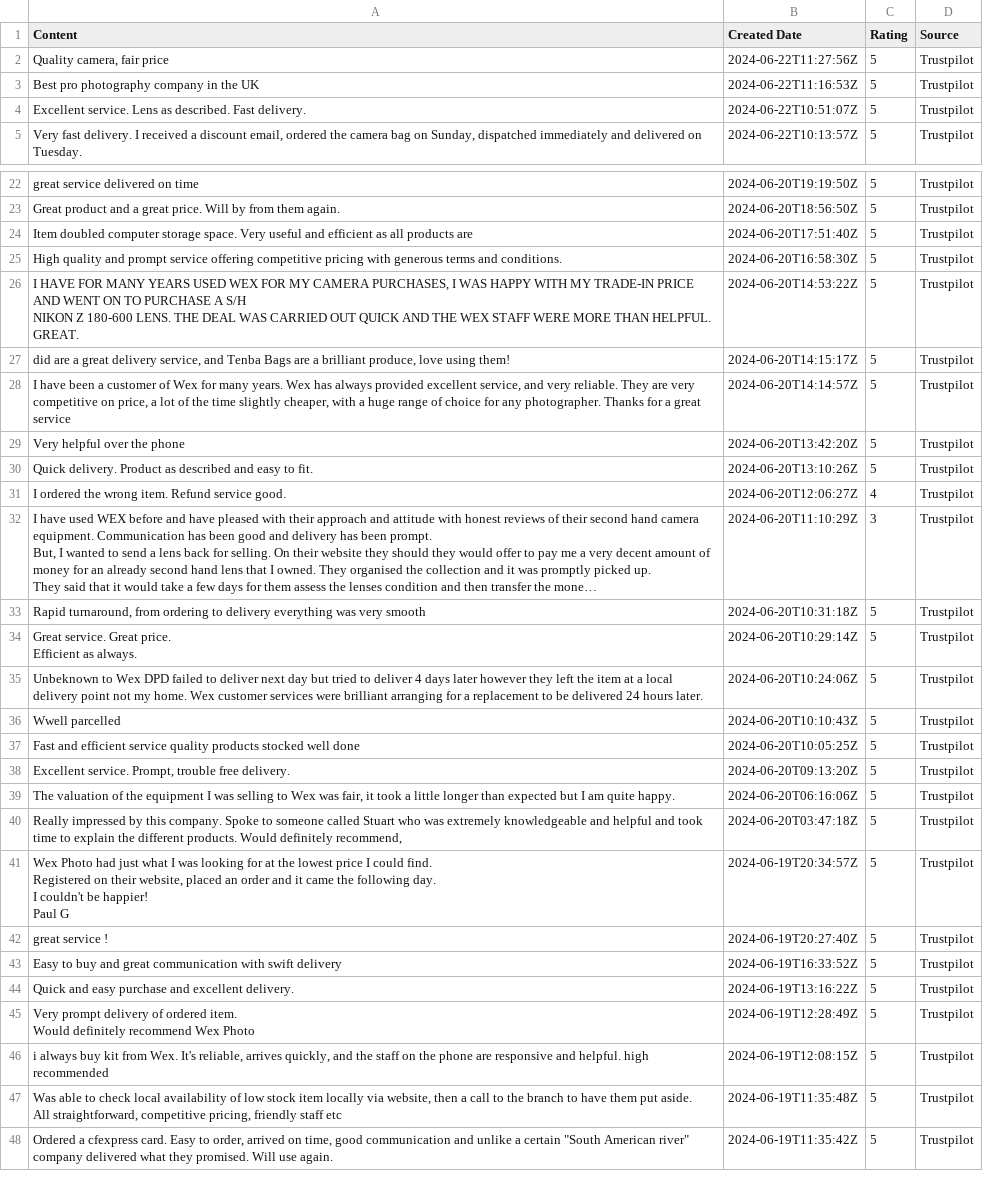
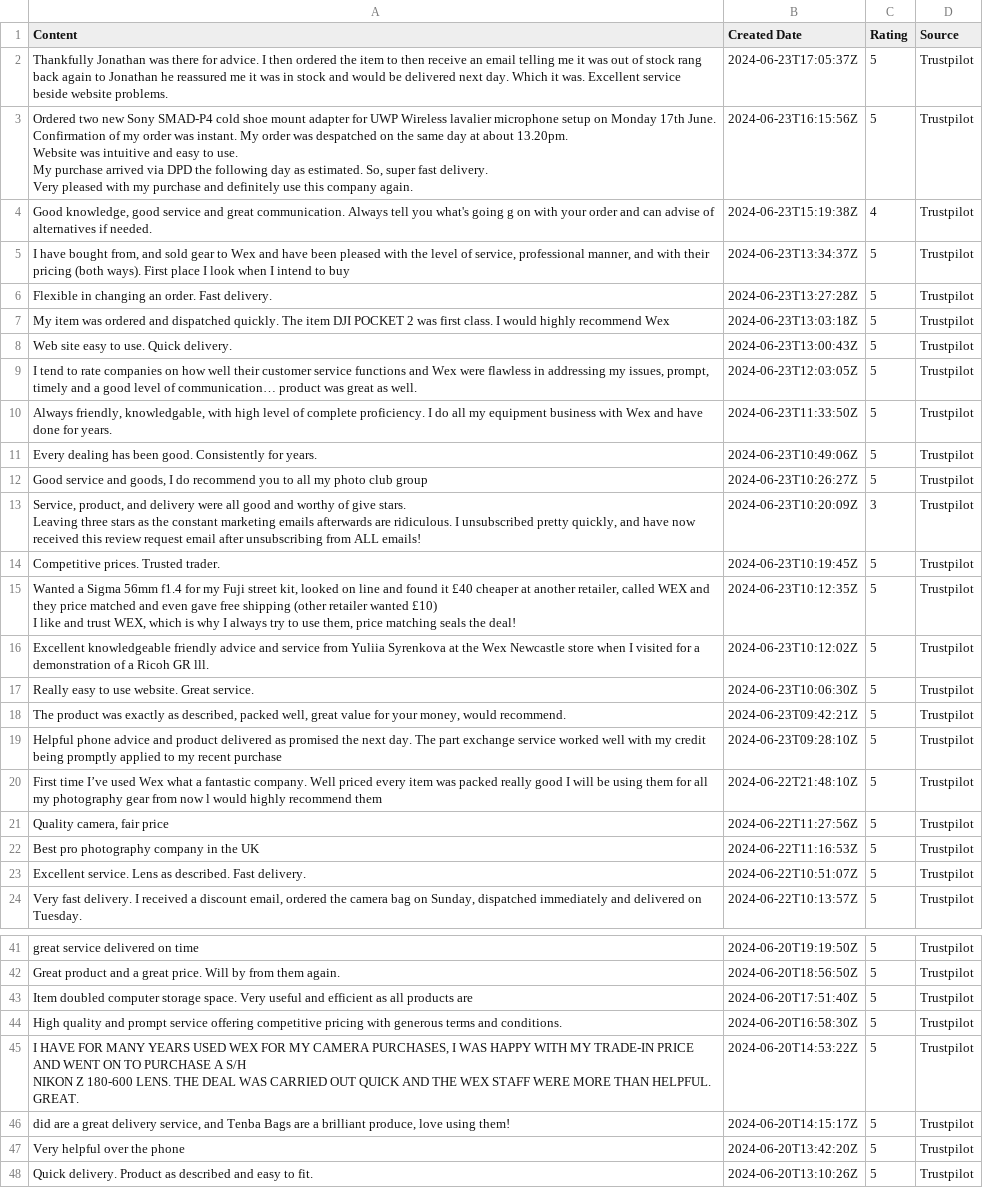
Before and after one commit to amansethuea/WexPhotoVideo, a CSV file: Supervised_ML/Model_Train_Data_Files/fetched_test_reviews.csv, drawn as a sheet; only a part is shown, gaps mark what is left out; the shorter side is filled out with more unchanged rows; long unchanged cells end in …; the diff covers the shown part only.

```diff
--- a/Supervised_ML/Model_Train_Data_Files/fetched_test_reviews.csv
+++ b/Supervised_ML/Model_Train_Data_Files/fetched_test_reviews.csv
@@ -1,2 +1,28 @@
 Content,Created Date,Rating,Source
+Thankfully Jonathan was there for advice. I then  ordered the item to then receive an email telling me it was out of stock rang back again to Jonathan he reassured me it was in stock and would be delivered next day. Which it was. Excellent service beside website problems.,2024-06-23T17:05:37Z,5,Trustpilot
+"Ordered two new Sony SMAD-P4 cold shoe mount adapter for UWP Wireless lavalier microphone setup on Monday 17th June.
+Confirmation of my order was instant. My order was despatched on the same day at about 13.20pm.
+Website was intuitive and easy to use.
+My purchase arrived via DPD the following day as estimated. So, super fast delivery.
+Very pleased with my purchase and definitely use this company again.",2024-06-23T16:15:56Z,5,Trustpilot
+"Good knowledge, good service and great communication. Always tell you what's going g on with your order and can advise of alternatives if needed. ",2024-06-23T15:19:38Z,4,Trustpilot
+"I have bought from, and sold gear to Wex and have been pleased with the level of service, professional manner, and with their pricing (both ways). First place I look when I intend to buy",2024-06-23T13:34:37Z,5,Trustpilot
+Flexible in changing an order. Fast delivery.,2024-06-23T13:27:28Z,5,Trustpilot
+My item was ordered and dispatched quickly. The item DJI POCKET 2 was first class. I would highly recommend Wex ,2024-06-23T13:03:18Z,5,Trustpilot
+Web site easy to use. Quick delivery. ,2024-06-23T13:00:43Z,5,Trustpilot
+"I tend to rate companies on how well their customer service functions and Wex were flawless in addressing my issues, prompt, timely and a good level of communication… product was great as well.",2024-06-23T12:03:05Z,5,Trustpilot
+"Always friendly, knowledgable, with high level of complete proficiency. I do all my equipment business with Wex and have done for years.",2024-06-23T11:33:50Z,5,Trustpilot
+Every dealing has been good. Consistently for years. ,2024-06-23T10:49:06Z,5,Trustpilot
+"Good service and goods, I do recommend you to all my photo club group",2024-06-23T10:26:27Z,5,Trustpilot
+"Service, product, and delivery were all good and worthy of give stars.
+
+Leaving three stars as the constant marketing emails afterwards are ridiculous. I unsubscribed pretty quickly, and have now received this review request email after unsubscribing from ALL emails!",2024-06-23T10:20:09Z,3,Trustpilot
+Competitive prices. Trusted trader.,2024-06-23T10:19:45Z,5,Trustpilot
+"Wanted a Sigma 56mm f1.4 for my Fuji street kit, looked on line and found it £40 cheaper at another retailer, called WEX and they price matched and even gave free shipping (other retailer wanted £10)
+I like and trust WEX, which is why I always try to use them, price matching seals the deal!",2024-06-23T10:12:35Z,5,Trustpilot
+Excellent knowledgeable friendly advice and service from Yuliia Syrenkova at the Wex Newcastle store when I visited for a demonstration of a Ricoh GR lll.,2024-06-23T10:12:02Z,5,Trustpilot
+Really easy to use website. Great service.,2024-06-23T10:06:30Z,5,Trustpilot
+"The product was exactly as described, packed well, great value for your money, would recommend.",2024-06-23T09:42:21Z,5,Trustpilot
+Helpful phone advice and product delivered as promised the next day. The part exchange service worked well with my credit being promptly applied to my recent purchase ,2024-06-23T09:28:10Z,5,Trustpilot
+First time I’ve used Wex what a fantastic company. Well priced every item was packed really good I will be using them for all my photography gear from now l would highly recommend them ,2024-06-22T21:48:10Z,5,Trustpilot
 "Quality camera, fair price",2024-06-22T11:27:56Z,5,Trustpilot
@@ -32,3 +58,2 @@ NIKON Z 180-600 LENS. THE DEAL WAS CARRIED OUT QUICK AND THE WEX STAFF WERE MORE
 "did are a great delivery service, and Tenba Bags are a brilliant produce, love using them!",2024-06-20T14:15:17Z,5,Trustpilot
-"I have been a customer of Wex for many years. Wex has always provided excellent service, and very reliable. They are very competitive on price, a lot of the time slightly cheaper, with a huge range of choice for any photographer. Thanks for a great service ",2024-06-20T14:14:57Z,5,Trustpilot
  Very helpful over the phone,2024-06-20T13:42:20Z,5,Trustpilot
```
Also changed, not shown: 18 removed rows elsewhere in this file, Supervised_ML/Data_Files/power_reviews_all_api.csv, Supervised_ML/Data_Files/trustpilot_all_reviews_api.csv, 2 other files.
